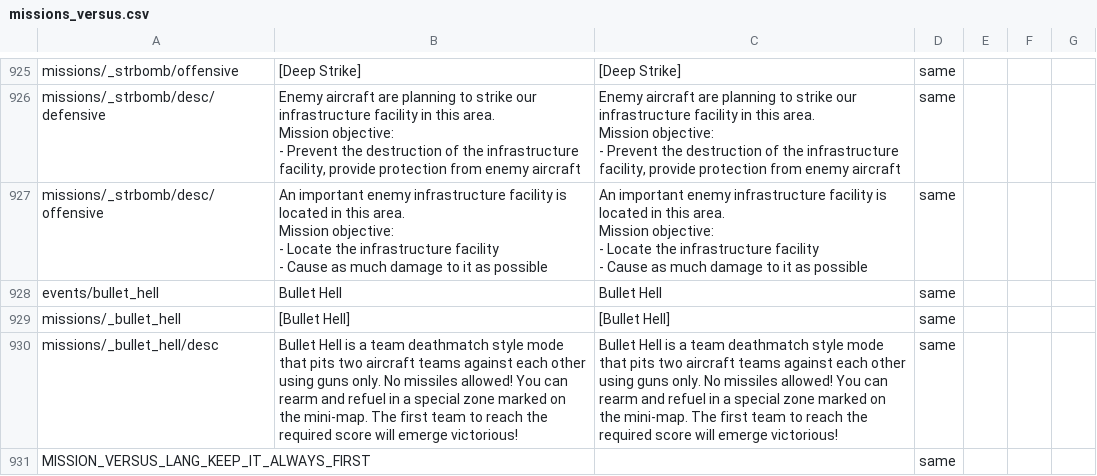
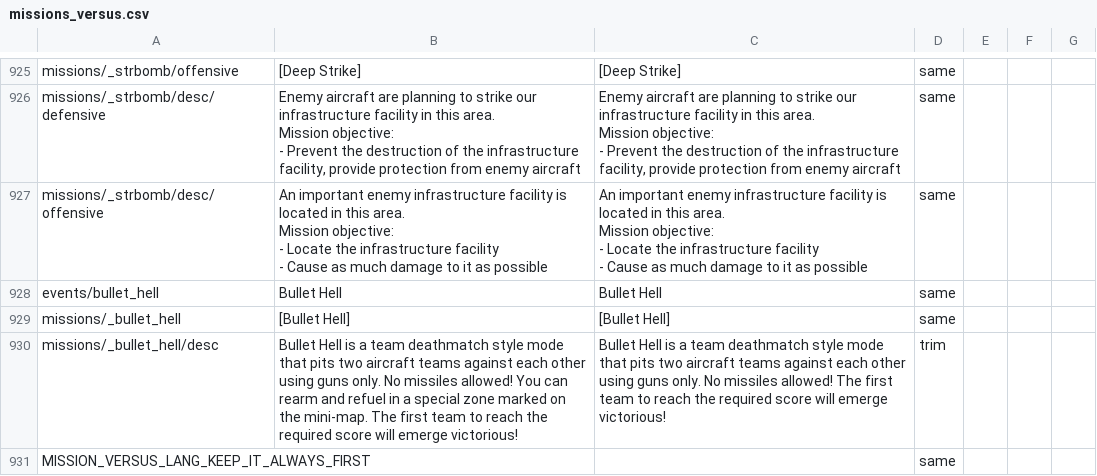
Before and after one commit to mikechuy/SCAM, a CSV file: missions_versus.csv, drawn as a sheet; only a part is shown, gaps mark what is left out.

```diff
--- a/missions_versus.csv
+++ b/missions_versus.csv
@@ -1551,3 +1551,3 @@ events/bullet_hell;Bullet Hell;Bullet Hell;same;;;
 missions/_bullet_hell;[Bullet Hell];[Bullet Hell];same;;;
-missions/_bullet_hell/desc;Bullet Hell is a team deathmatch style mode that pits two aircraft teams against each other using guns only. No missiles allowed! You can rearm and refuel in a special zone marked on the mini-map. The first team to reach the required score will emerge victorious!;Bullet Hell is a team deathmatch style mode that pits two aircraft teams against each other using guns only. No missiles allowed! You can rearm and refuel in a special zone marked on the mini-map. The first team to reach the required score will emerge victorious!;same;;;
+missions/_bullet_hell/desc;Bullet Hell is a team deathmatch style mode that pits two aircraft teams against each other using guns only. No missiles allowed! You can rearm and refuel in a special zone marked on the mini-map. The first team to reach the required score will emerge victorious!;Bullet Hell is a team deathmatch style mode that pits two aircraft teams against each other using guns only. No missiles allowed! The first team to reach the required score will emerge victorious!;trim;;;
 MISSION_VERSUS_LANG_KEEP_IT_ALWAYS_FIRST;;;same;;;
```
Also changed, not shown: menu.csv, menu_events.csv, 1 other file.
